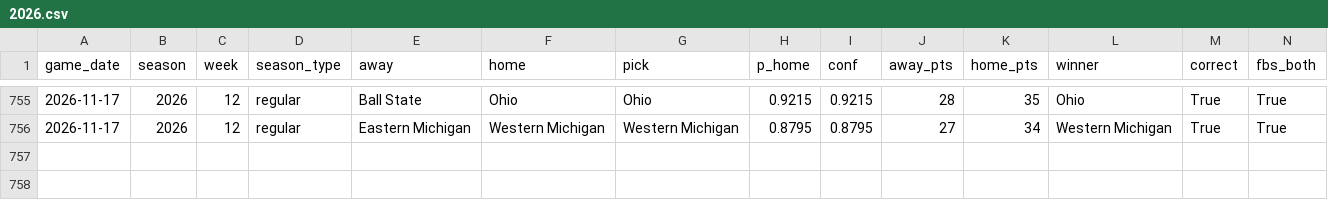
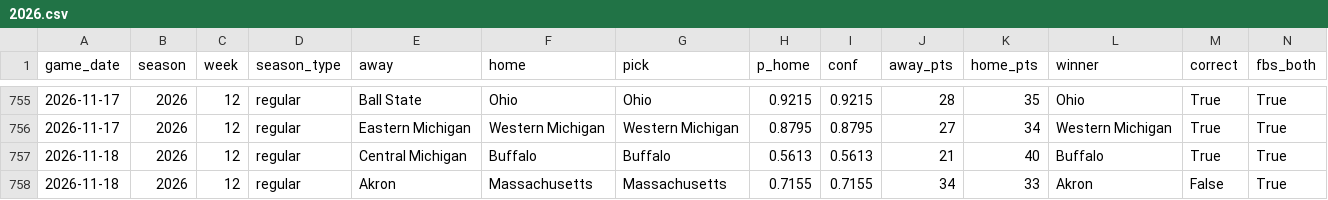
Before and after one commit to rsuriprojects/cfb-predictions, a CSV file: results/2026.csv, drawn as a sheet; only a part is shown, gaps mark what is left out; rows hold the shown columns only; the diff names each change by its address in the sheet, - before the commit and + after, or states it on an @@ line.

```diff
--- a/results/2026.csv
+++ b/results/2026.csv
+row 757: 2026-11-18 | 2026 | 12 | regular | Central Michigan | Buffalo | Buffalo | 0.5613 | 0.5613 | 21 | 40 | Buffalo | True | True
+row 758: 2026-11-18 | 2026 | 12 | regular | Akron | Massachusetts | Massachusetts | 0.7155 | 0.7155 | 34 | 33 | Akron | False | True
```
Also changed, not shown: 5 other files.
